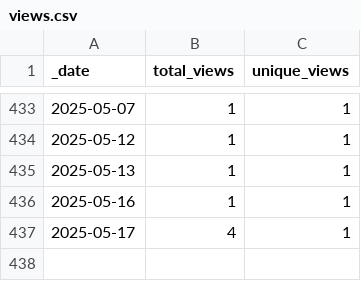
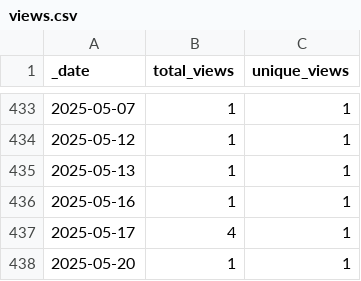
Before and after one commit to AlexRogalskiy/android-patterns, a CSV file: traffic/views.csv, drawn as a sheet; only a part is shown, gaps mark what is left out; the diff names each change by its address in the sheet, - before the commit and + after, or states it on an @@ line.

```diff
--- a/traffic/views.csv
+++ b/traffic/views.csv
+row 438: 2025-05-20 | 1 | 1
```
Also changed, not shown: traffic/clones.csv, 1 other file.
